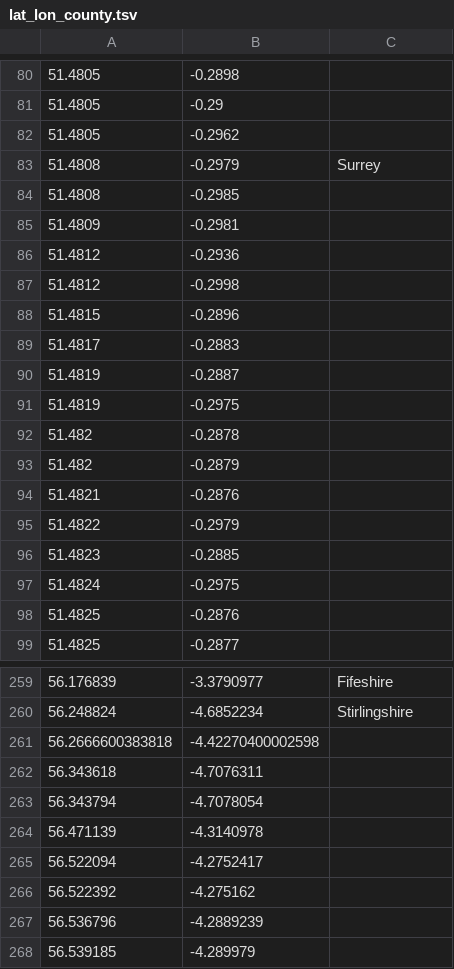
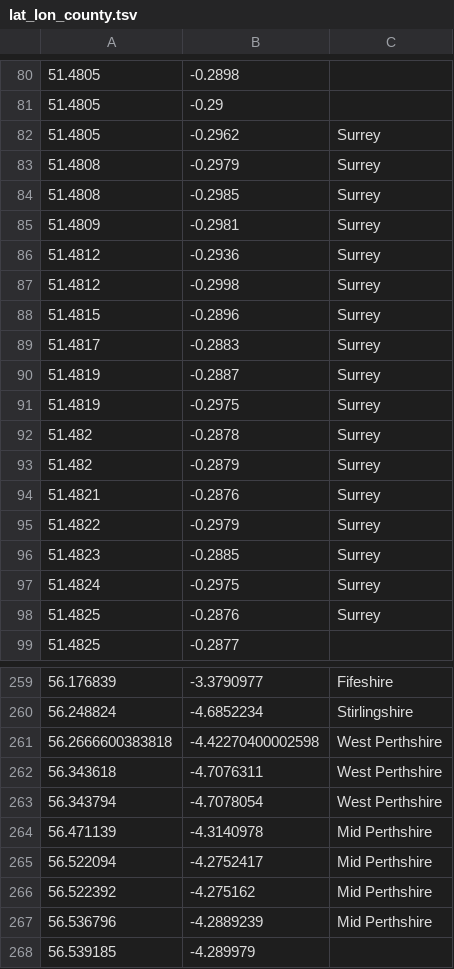
Before and after one commit to DToL-Plant-Working-Group/collections, a TSV file: data/lat_lon_county.tsv, drawn as a sheet; only a part is shown, gaps mark what is left out; the diff covers the shown part only.

```diff
--- a/data/lat_lon_county.tsv
+++ b/data/lat_lon_county.tsv
@@ -81,19 +81,19 @@
 51.4805	-0.29	
-51.4805	-0.2962	
+51.4805	-0.2962	Surrey
 51.4808	-0.2979	Surrey
-51.4808	-0.2985	
-51.4809	-0.2981	
-51.4812	-0.2936	
-51.4812	-0.2998	
-51.4815	-0.2896	
-51.4817	-0.2883	
-51.4819	-0.2887	
-51.4819	-0.2975	
-51.482	-0.2878	
-51.482	-0.2879	
-51.4821	-0.2876	
-51.4822	-0.2979	
-51.4823	-0.2885	
-51.4824	-0.2975	
-51.4825	-0.2876	
+51.4808	-0.2985	Surrey
+51.4809	-0.2981	Surrey
+51.4812	-0.2936	Surrey
+51.4812	-0.2998	Surrey
+51.4815	-0.2896	Surrey
+51.4817	-0.2883	Surrey
+51.4819	-0.2887	Surrey
+51.4819	-0.2975	Surrey
+51.482	-0.2878	Surrey
+51.482	-0.2879	Surrey
+51.4821	-0.2876	Surrey
+51.4822	-0.2979	Surrey
+51.4823	-0.2885	Surrey
+51.4824	-0.2975	Surrey
+51.4825	-0.2876	Surrey
 51.4825	-0.2877	
@@ -260,9 +260,9 @@
 56.248824	-4.6852234	Stirlingshire
-56.2666600383818	-4.42270400002598	
-56.343618	-4.7076311	
-56.343794	-4.7078054	
-56.471139	-4.3140978	
-56.522094	-4.2752417	
-56.522392	-4.275162	
-56.536796	-4.2889239	
+56.2666600383818	-4.42270400002598	West Perthshire
+56.343618	-4.7076311	West Perthshire
+56.343794	-4.7078054	West Perthshire
+56.471139	-4.3140978	Mid Perthshire
+56.522094	-4.2752417	Mid Perthshire
+56.522392	-4.275162	Mid Perthshire
+56.536796	-4.2889239	Mid Perthshire
 56.539185	-4.289979	
```
Also changed, not shown: 58 edited cells elsewhere in this file, data/COPO_parsed_DToL_plant_collections.csv, 1 other file.
